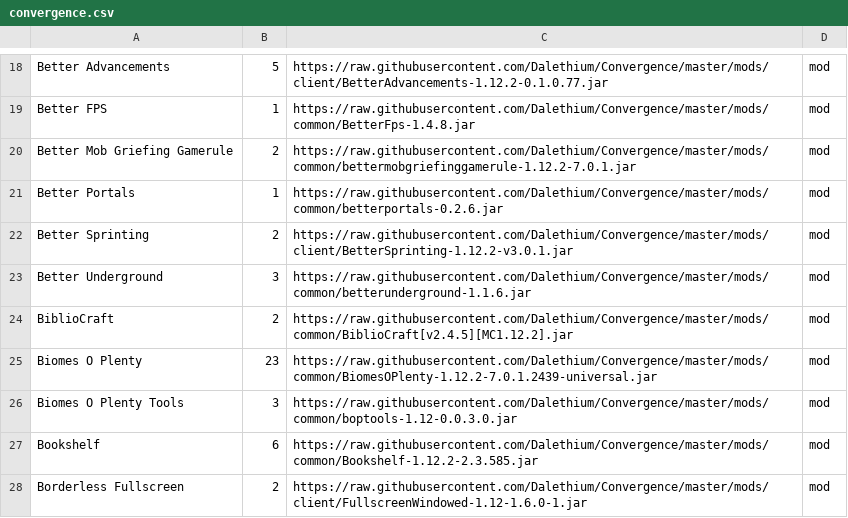
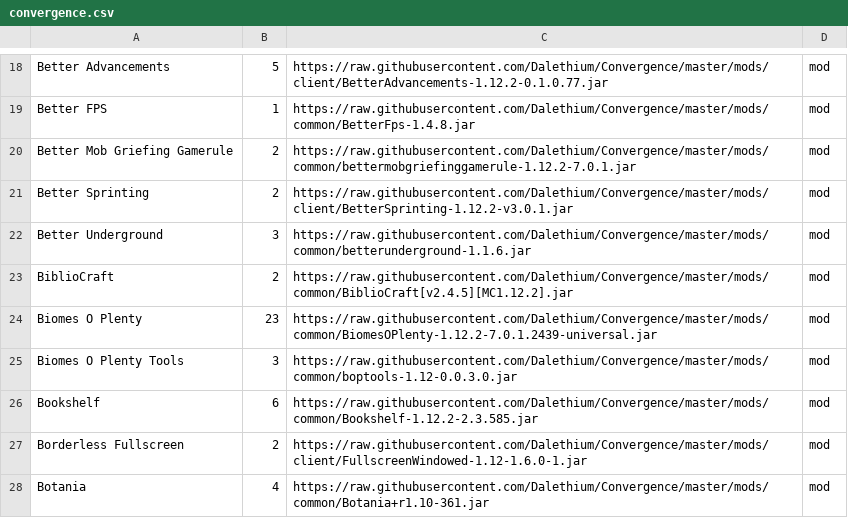
Before and after one commit to Dalethium/Convergence, a CSV file: convergence.csv, drawn as a sheet; only a part is shown, gaps mark what is left out; the shorter side is filled out with more unchanged rows; the diff names each change by its address in the sheet, - before the commit and + after, or states it on an @@ line.

```diff
--- a/convergence.csv
+++ b/convergence.csv
-row 21: Better Portals | 1 | https://raw.githubusercontent.com/Dalethium/Convergence/master/mods/common/betterportals-0.2.6.jar | mod
```
Also changed, not shown: 1 other file.
